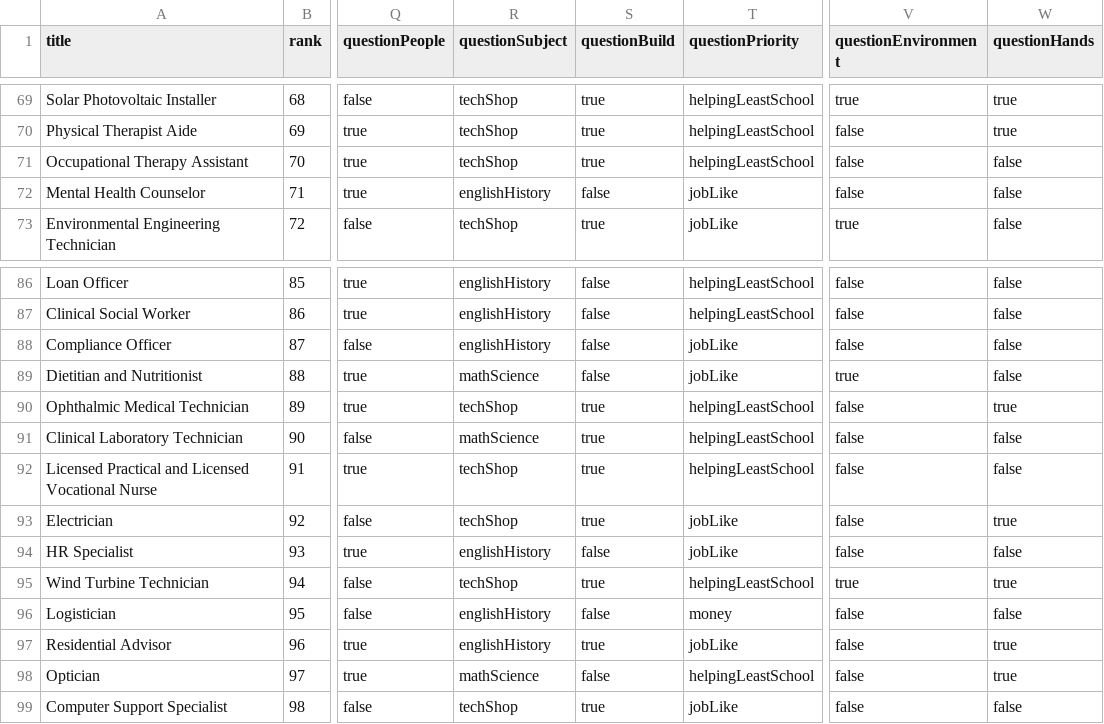
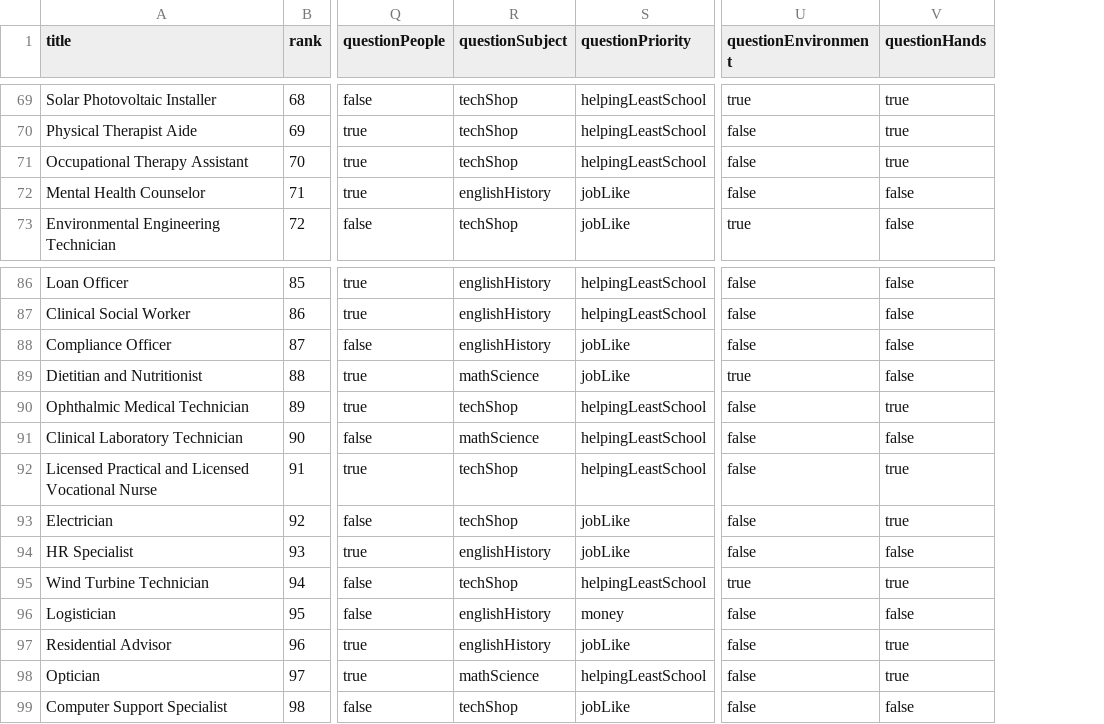
Before and after one commit to hollywoodchase/careersurvey, a CSV file: jobs.csv, drawn as a sheet; only a part is shown, gaps mark what is left out; removed rows and columns are numbered as before the commit, all else as after; the diff covers the shown part only; the diff names each change by its address in the sheet, - before the commit and + after, or states it on an @@ line.

Commit message:
got rid of build and edited hands answers

```diff
--- a/jobs.csv
+++ b/jobs.csv
-column S (questionBuild), rows 69-73: true | true | true | false | true; rows 86-99: false | false | false | false | true | true | true | true | false | true | false | true | false | true
-V71 (questionHands): false
+V71 (questionHands): true
-V92 (questionHands): false
+V92 (questionHands): true
```
Also changed, not shown: 6 edited cells elsewhere in this file, 2 other files.
